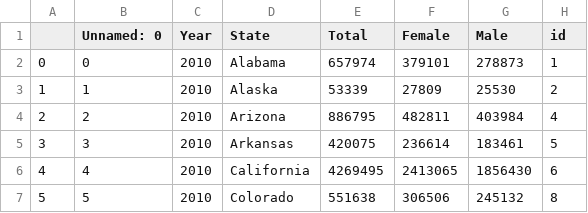
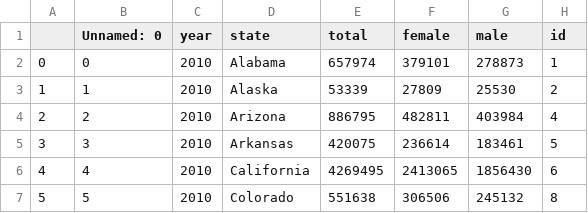
Before and after one commit to LauraJouLee/IS545-Final-Project, a CSV file: elderly_population_US-state_id.csv, drawn as a sheet; only a part is shown.

Commit message:
Update elderly_population_US-state_id.csv

```diff
--- a/elderly_population_US-state_id.csv
+++ b/elderly_population_US-state_id.csv
@@ -1,2 +1,2 @@
-,Unnamed: 0,Year,State,Total,Female,Male,id
+,Unnamed: 0,year,state,total,female,male,id
 0,0,2010,Alabama,657974,379101,278873,1
```
